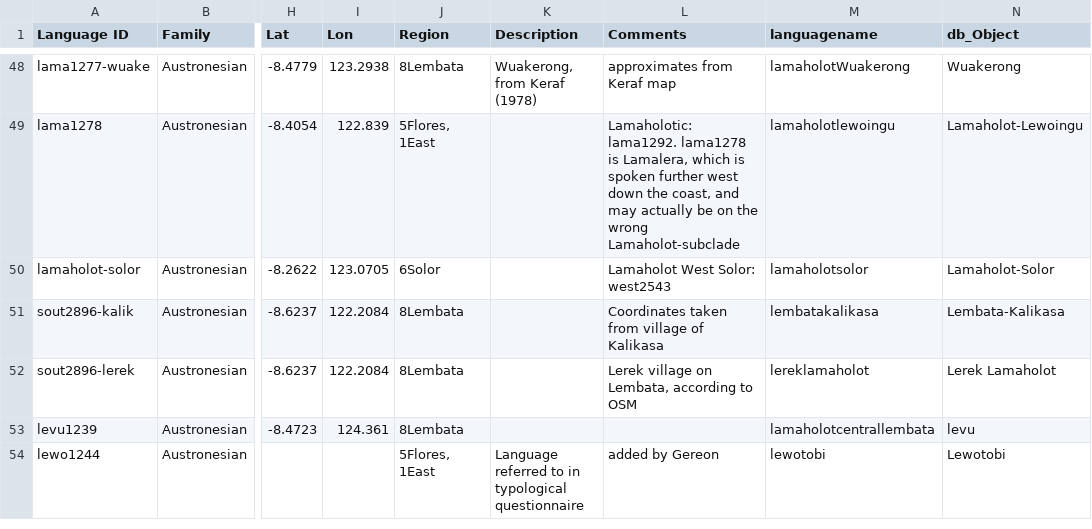
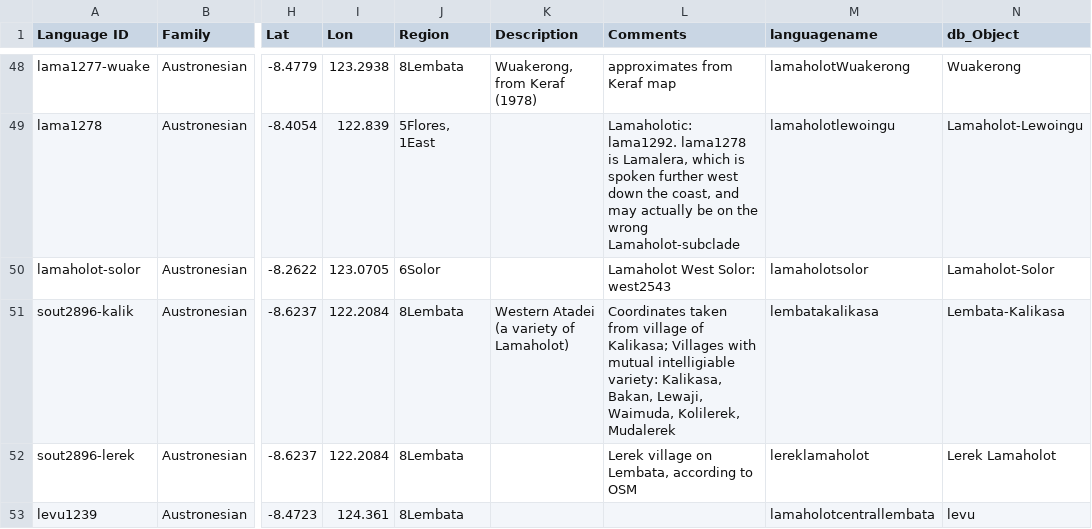
Before and after one commit to xrotwang/lexirumah-data, a TSV file: languages.tsv, drawn as a sheet; only a part is shown, gaps mark what is left out; the shorter side is filled out with more unchanged rows; the diff names each change by its address in the sheet, - before the commit and + after, or states it on an @@ line.

Commit message:
Cleaning metadata, adding metadata sheets for PMP and Western Pantar

```diff
--- a/languages.tsv
+++ b/languages.tsv
-K51 (Description): (empty)
+K51 (Description): Western Atadei (a variety of Lamaholot)
-L51 (Comments): …village of Kalikasa
+L51 (Comments): …village of Kalikasa; Villages with mutual intelligiable variety: Kalikasa, Bakan, Lewaji, Waimuda, Kolilerek, Mudalerek
```
Also changed, not shown: 14 other files.
